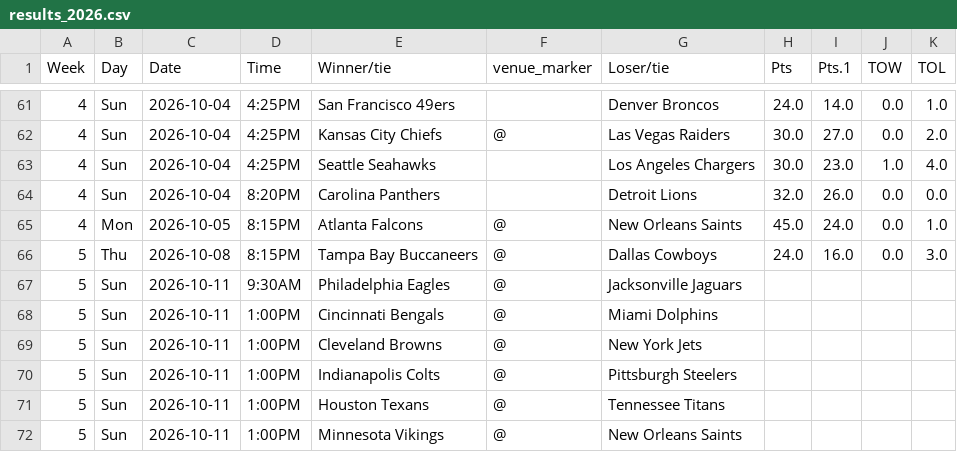
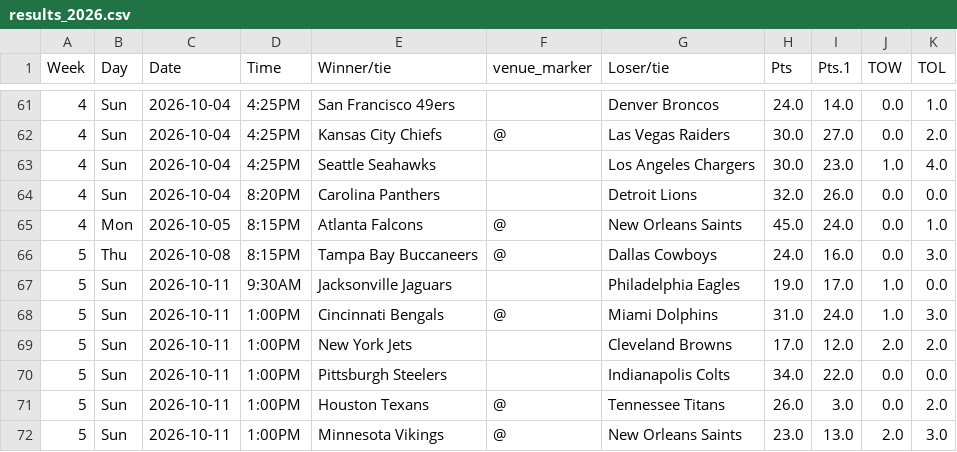
Before and after one commit to ZeNoonan/Research, a CSV file: nfl_report/data/results_2026.csv, drawn as a sheet; only a part is shown, gaps mark what is left out; the diff covers the shown part only.

```diff
--- a/nfl_report/data/results_2026.csv
+++ b/nfl_report/data/results_2026.csv
@@ -66,7 +66,7 @@ Week,Day,Date,Time,Winner/tie,venue_marker,Loser/tie,Pts,Pts.1,TOW,TOL
 5,Thu,2026-10-08,8:15PM,Tampa Bay Buccaneers,@,Dallas Cowboys,24.0,16.0,0.0,3.0
-5,Sun,2026-10-11,9:30AM,Philadelphia Eagles,@,Jacksonville Jaguars,,,,
-5,Sun,2026-10-11,1:00PM,Cincinnati Bengals,@,Miami Dolphins,,,,
-5,Sun,2026-10-11,1:00PM,Cleveland Browns,@,New York Jets,,,,
-5,Sun,2026-10-11,1:00PM,Indianapolis Colts,@,Pittsburgh Steelers,,,,
-5,Sun,2026-10-11,1:00PM,Houston Texans,@,Tennessee Titans,,,,
-5,Sun,2026-10-11,1:00PM,Minnesota Vikings,@,New Orleans Saints,,,,
+5,Sun,2026-10-11,9:30AM,Jacksonville Jaguars,,Philadelphia Eagles,19.0,17.0,1.0,0.0
+5,Sun,2026-10-11,1:00PM,Cincinnati Bengals,@,Miami Dolphins,31.0,24.0,1.0,3.0
+5,Sun,2026-10-11,1:00PM,New York Jets,,Cleveland Browns,17.0,12.0,2.0,2.0
+5,Sun,2026-10-11,1:00PM,Pittsburgh Steelers,,Indianapolis Colts,34.0,22.0,0.0,0.0
+5,Sun,2026-10-11,1:00PM,Houston Texans,@,Tennessee Titans,26.0,3.0,0.0,2.0
+5,Sun,2026-10-11,1:00PM,Minnesota Vikings,@,New Orleans Saints,23.0,13.0,2.0,3.0
```
Also changed, not shown: 38 edited cells elsewhere in this file, nfl_report/data/odds_2026.csv, nfl_report/data/report_2026.csv, 3 other files.
